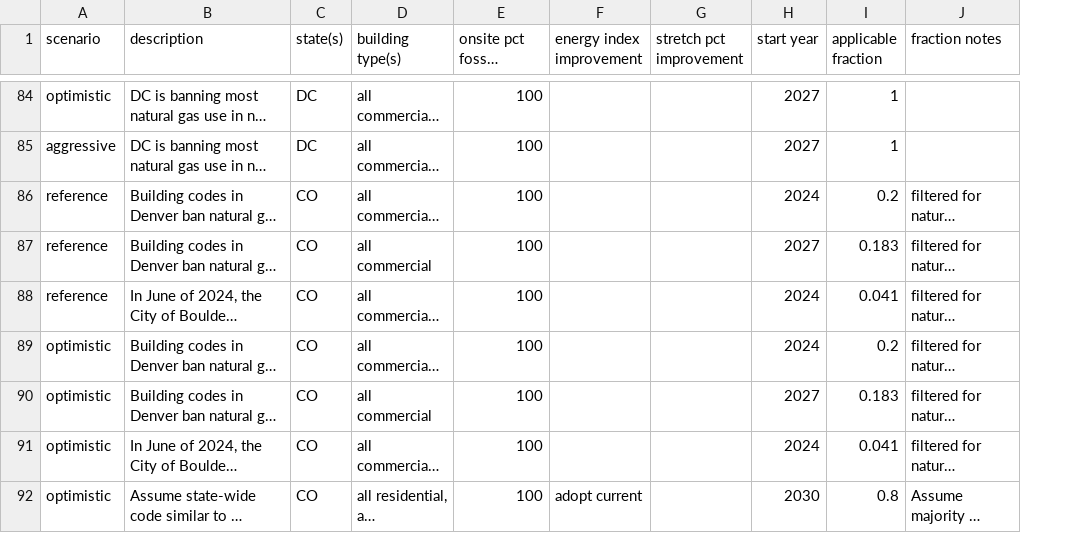
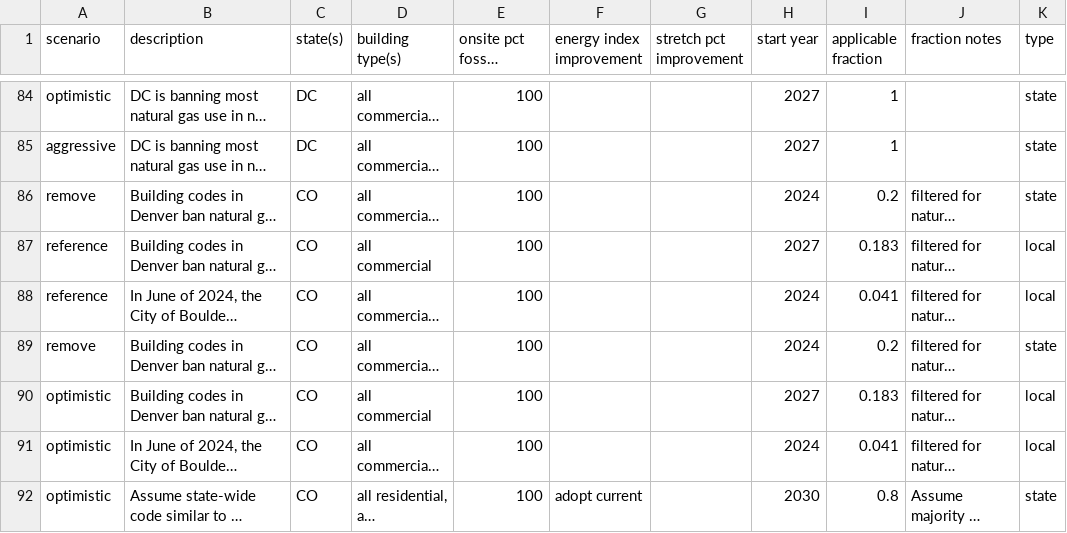
Before and after one commit to trynthink/scout, a CSV file: scout/supporting_data/sub_fed/codes.csv, drawn as a sheet; only a part is shown, gaps mark what is left out; long unchanged cells end in …; the diff covers the shown part only; the diff names each change by its address in the sheet, - before the commit and + after, or states it on an @@ line.

```diff
--- a/scout/supporting_data/sub_fed/codes.csv
+++ b/scout/supporting_data/sub_fed/codes.csv
+column K (type), rows 84-92: state | state | state | local | local | state | local | local | state
-A86 (scenario): reference
+A86 (scenario): remove
-A89 (scenario): optimistic
+A89 (scenario): remove
```
Also changed, not shown: 2 added rows and 1 edited cell elsewhere in this file, scout/supporting_data/sub_fed/bps.csv, 12 other files.
